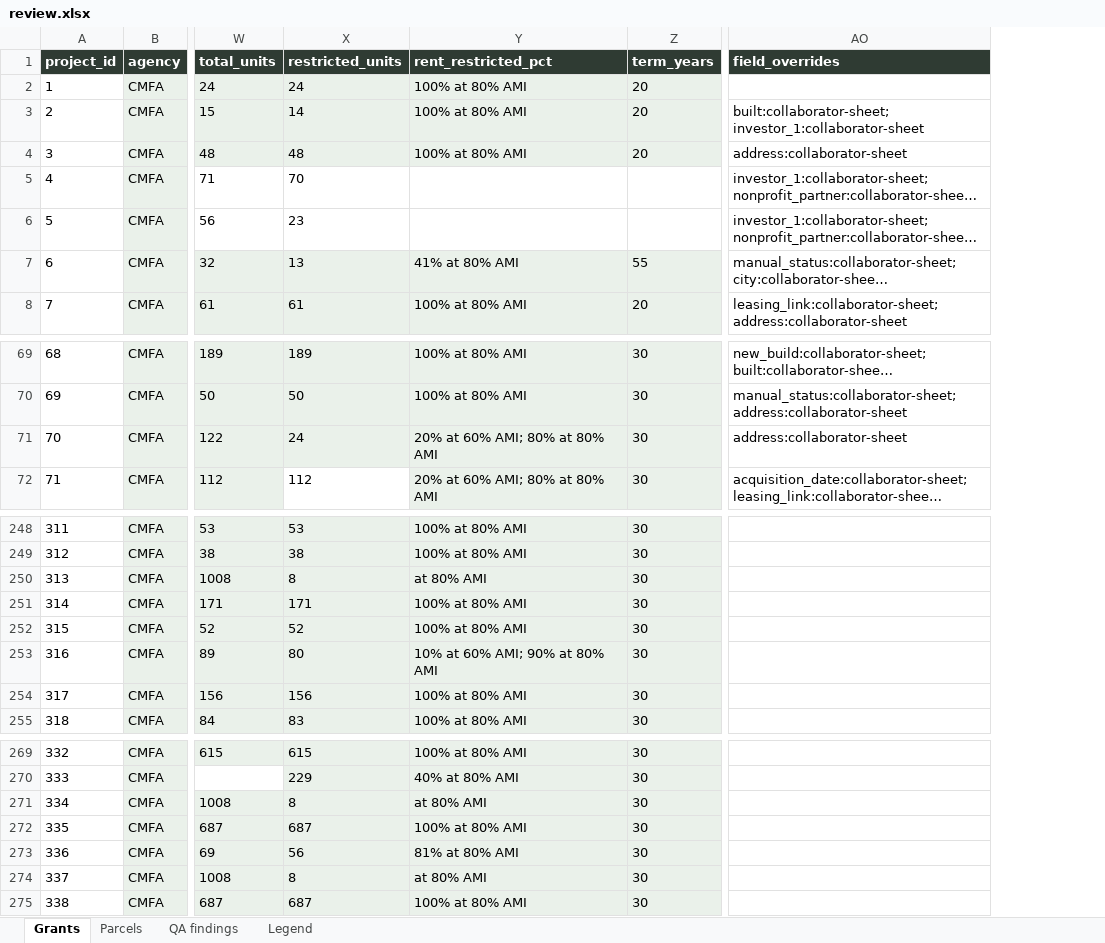
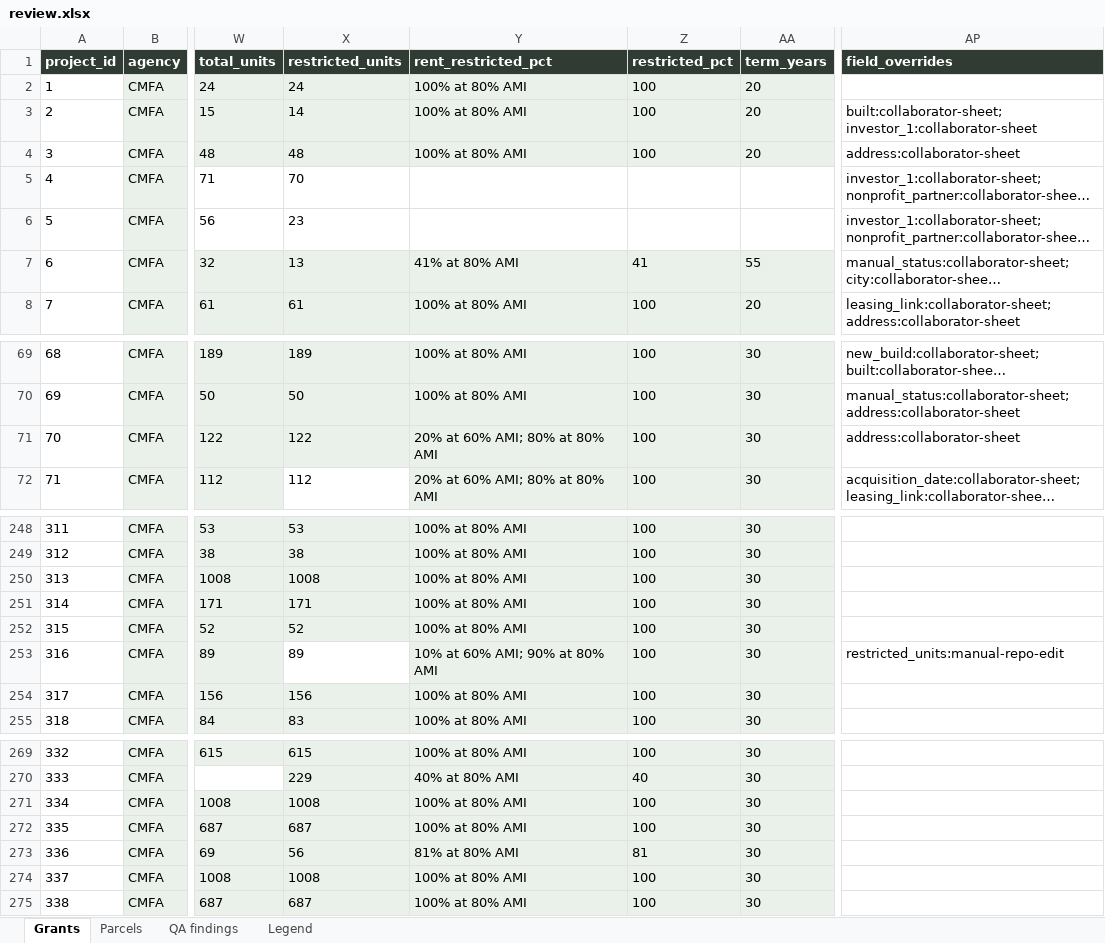
Before and after one commit to adghayes/jpa-welfare-exemptions, an Excel workbook: output/dataset/review.xlsx, sheet Grants, drawn as a sheet; only a part is shown, gaps mark what is left out; long unchanged cells end in …; values as stored, in another font and other column widths than the file's, no borders; addresses are those after the commit; the diff covers the shown part only; the diff names each change by its address in the sheet, - before the commit and + after, or states it on an @@ line.

```diff
--- a/output/dataset/review.xlsx (sheet Grants)
+++ b/output/dataset/review.xlsx (sheet Grants)
+column Z (restricted_pct), rows 2-8: 100 | 100 | 100 |  |  | 41 | 100; rows 69-72: all 100; rows 248-255: all 100; rows 269-275: 100 | 40 | 100 | 100 | 81 | 100 | 100
-X71 (restricted_units): 24
+X71 (restricted_units): 122
-X250 (restricted_units): 8
+X250 (restricted_units): 1008
-Y250 (rent_restricted_pct): at 80% AMI
+Y250 (rent_restricted_pct): 100% at 80% AMI
-X253 (restricted_units): 80
+X253 (restricted_units): 89
-X253 fill: #EAF1EA
+X253 fill: none
-AP253 (field_overrides): (empty)
+AP253 (field_overrides): restricted_units:manual-repo-edit
-X271 (restricted_units): 8
+X271 (restricted_units): 1008
-Y271 (rent_restricted_pct): at 80% AMI
+Y271 (rent_restricted_pct): 100% at 80% AMI
-X274 (restricted_units): 8
+X274 (restricted_units): 1008
-Y274 (rent_restricted_pct): at 80% AMI
+Y274 (rent_restricted_pct): 100% at 80% AMI
```
Also changed, not shown: 5 edited cells elsewhere in this sheet, sheet QA findings, 13 other files.
